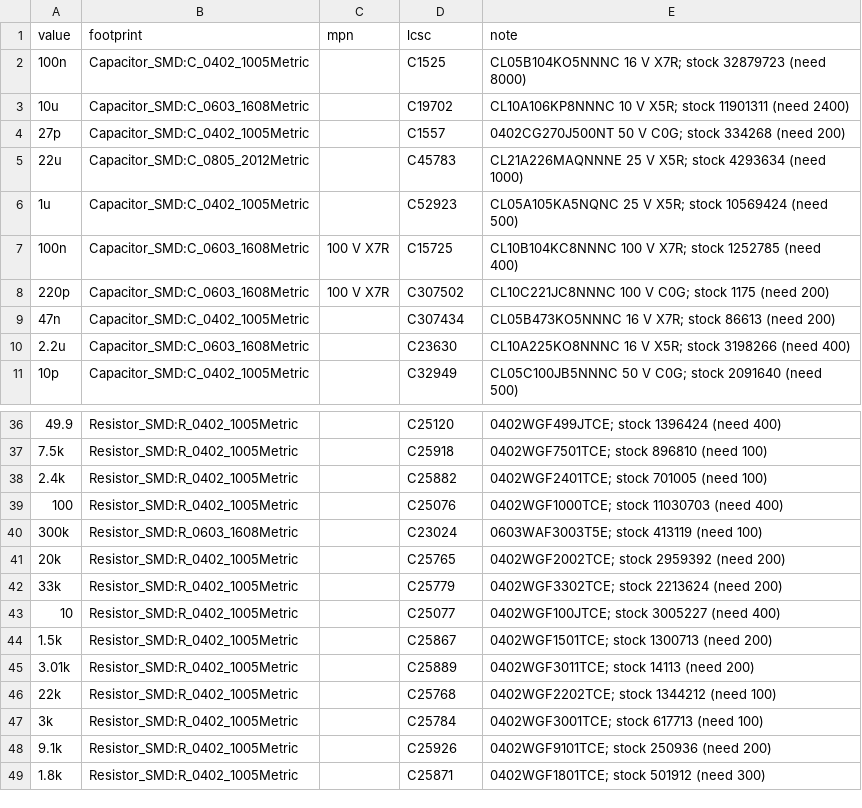
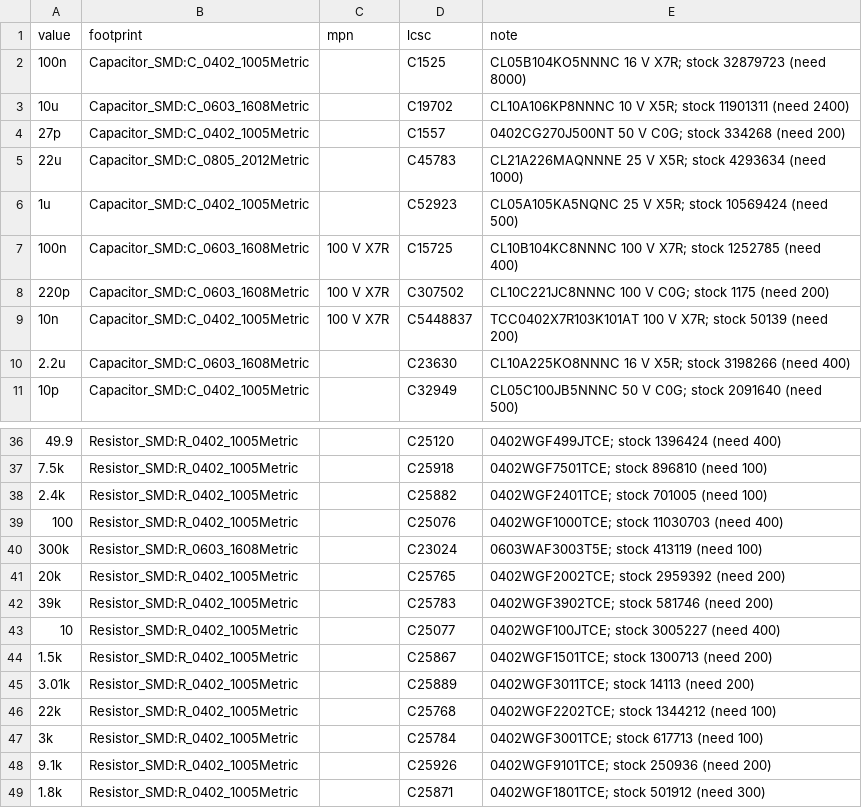
Before and after one commit to alphaonex86/FPGA-USB-GPON-sniffer, a CSV file: pcb/inline/lcsc.csv, drawn as a sheet; only a part is shown, gaps mark what is left out; removed rows and columns are numbered as before the commit, all else as after; the diff names each change by its address in the sheet, - before the commit and + after, or states it on an @@ line.

```diff
--- a/pcb/inline/lcsc.csv
+++ b/pcb/inline/lcsc.csv
-row 9: 47n | Capacitor_SMD:C_0402_1005Metric |  | C307434 | CL05B473KO5NNNC 16 V X7R; stock 86613 (need 200)
+row 9: 10n | Capacitor_SMD:C_0402_1005Metric | 100 V X7R | C5448837 | TCC0402X7R103K101AT 100 V X7R; stock 50139 (need 200)
-A42 (value): 33k
+A42 (value): 39k
-D42 (lcsc): C25779
+D42 (lcsc): C25783
-E42 (note): 0402WGF3302TCE; stock 2213624 (need 200)
+E42 (note): 0402WGF3902TCE; stock 581746 (need 200)
```
Also changed, not shown: 3 other files.
